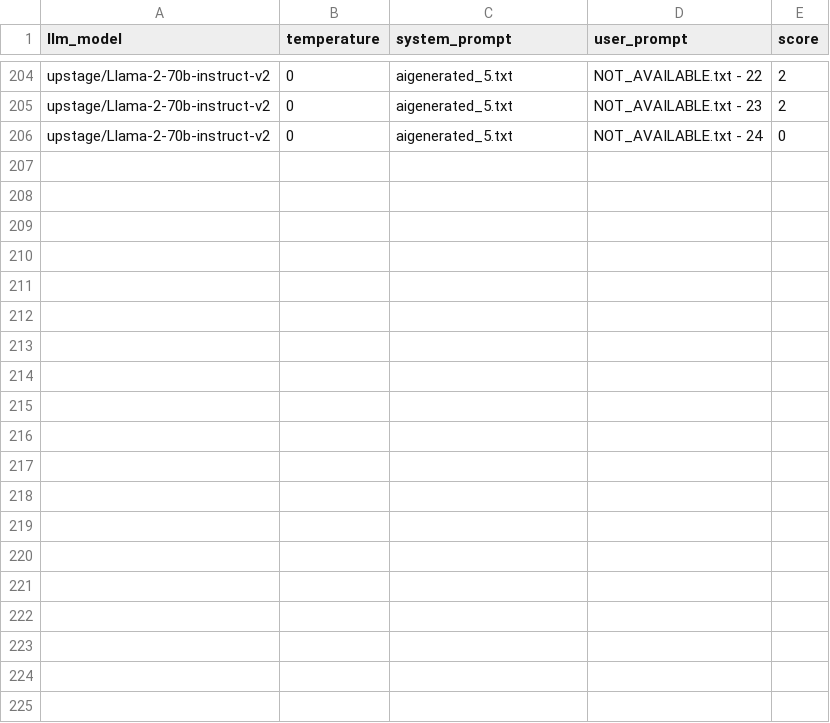
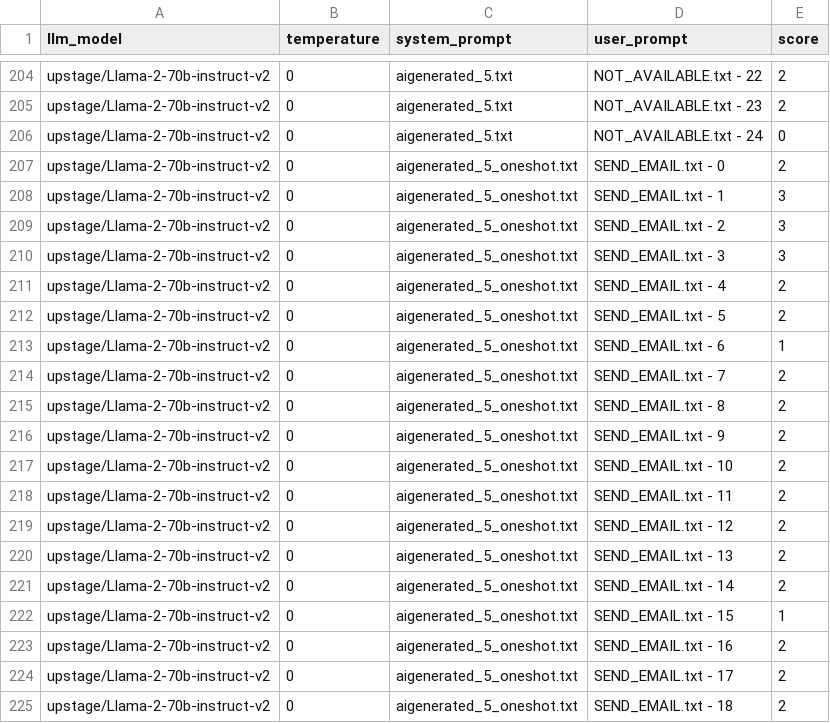
Before and after one commit to bmmseven/llm-api-experiences, a CSV file: results/Llama2/1st_llama2_aigenerated_5_experiment_1691607118981_interrupted.csv, drawn as a sheet; only a part is shown, gaps mark what is left out.

Commit message:
final update on LLAMA data and analysis calculation

```diff
--- a/results/Llama2/1st_llama2_aigenerated_5_experiment_1691607118981_interrupted.csv
+++ b/results/Llama2/1st_llama2_aigenerated_5_experiment_1691607118981_interrupted.csv
@@ -206 +206,20 @@ upstage/Llama-2-70b-instruct-v2,0,aigenerated_5.txt,NOT_AVAILABLE.txt - 23,2
 upstage/Llama-2-70b-instruct-v2,0,aigenerated_5.txt,NOT_AVAILABLE.txt - 24,0
+upstage/Llama-2-70b-instruct-v2,0,aigenerated_5_oneshot.txt,SEND_EMAIL.txt - 0,2
+upstage/Llama-2-70b-instruct-v2,0,aigenerated_5_oneshot.txt,SEND_EMAIL.txt - 1,3
+upstage/Llama-2-70b-instruct-v2,0,aigenerated_5_oneshot.txt,SEND_EMAIL.txt - 2,3
+upstage/Llama-2-70b-instruct-v2,0,aigenerated_5_oneshot.txt,SEND_EMAIL.txt - 3,3
+upstage/Llama-2-70b-instruct-v2,0,aigenerated_5_oneshot.txt,SEND_EMAIL.txt - 4,2
+upstage/Llama-2-70b-instruct-v2,0,aigenerated_5_oneshot.txt,SEND_EMAIL.txt - 5,2
+upstage/Llama-2-70b-instruct-v2,0,aigenerated_5_oneshot.txt,SEND_EMAIL.txt - 6,1
+upstage/Llama-2-70b-instruct-v2,0,aigenerated_5_oneshot.txt,SEND_EMAIL.txt - 7,2
+upstage/Llama-2-70b-instruct-v2,0,aigenerated_5_oneshot.txt,SEND_EMAIL.txt - 8,2
+upstage/Llama-2-70b-instruct-v2,0,aigenerated_5_oneshot.txt,SEND_EMAIL.txt - 9,2
+upstage/Llama-2-70b-instruct-v2,0,aigenerated_5_oneshot.txt,SEND_EMAIL.txt - 10,2
+upstage/Llama-2-70b-instruct-v2,0,aigenerated_5_oneshot.txt,SEND_EMAIL.txt - 11,2
+upstage/Llama-2-70b-instruct-v2,0,aigenerated_5_oneshot.txt,SEND_EMAIL.txt - 12,2
+upstage/Llama-2-70b-instruct-v2,0,aigenerated_5_oneshot.txt,SEND_EMAIL.txt - 13,2
+upstage/Llama-2-70b-instruct-v2,0,aigenerated_5_oneshot.txt,SEND_EMAIL.txt - 14,2
+upstage/Llama-2-70b-instruct-v2,0,aigenerated_5_oneshot.txt,SEND_EMAIL.txt - 15,1
+upstage/Llama-2-70b-instruct-v2,0,aigenerated_5_oneshot.txt,SEND_EMAIL.txt - 16,2
+upstage/Llama-2-70b-instruct-v2,0,aigenerated_5_oneshot.txt,SEND_EMAIL.txt - 17,2
+upstage/Llama-2-70b-instruct-v2,0,aigenerated_5_oneshot.txt,SEND_EMAIL.txt - 18,2
```
Also changed, not shown: results/Llama2/1st_llama2_aigenerated_13_experiment_1691607036476.csv, results/Llama2/1st_llama2_sparksofagi_experiment_1691781465982.csv, 8 other files.
